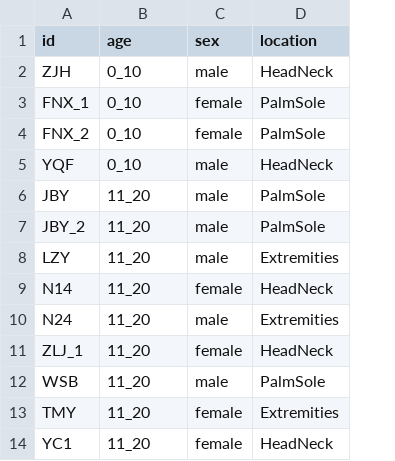
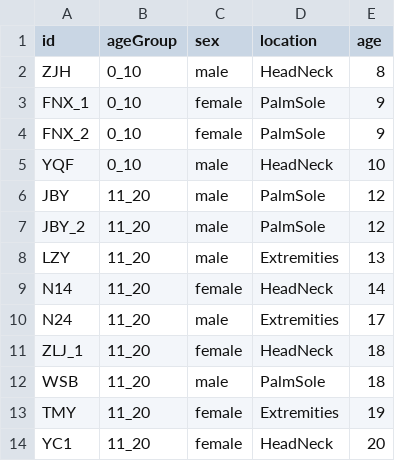
Before and after one commit to zhou-l/RNAviewer, a CSV file: data/subjectInfo.csv, drawn as a sheet; only a part is shown; the diff names each change by its address in the sheet, - before the commit and + after, or states it on an @@ line.

```diff
--- a/data/subjectInfo.csv
+++ b/data/subjectInfo.csv
+column E (age), rows 2-14: 8 | 9 | 9 | 10 | 12 | 12 | 13 | 14 | 17 | 18 | 18 | 19 | 20
-B1: age
+B1: ageGroup
```
Also changed, not shown: 2 other files.
